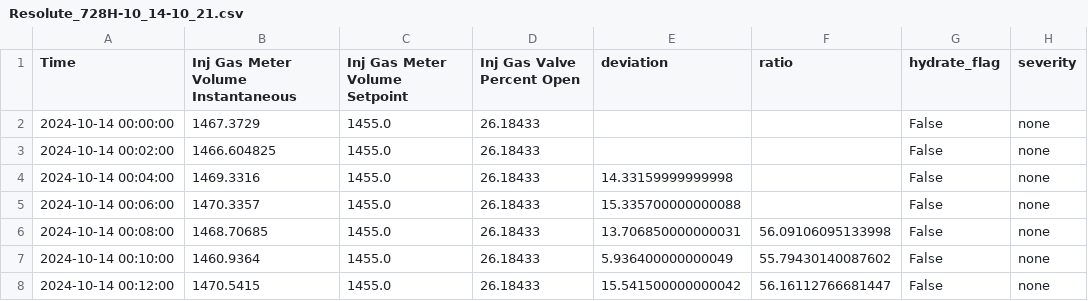
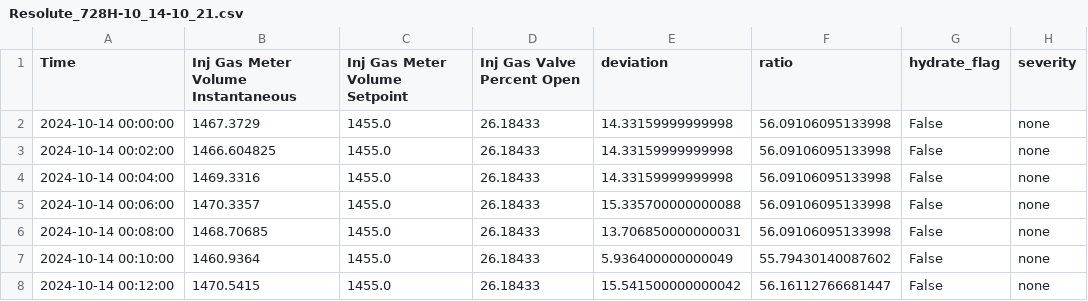
Before and after one commit to Gman-root/HackUTDRippleEffect, a CSV file: train data/Resolute_728H-10_14-10_21.csv, drawn as a sheet; only a part is shown.

```diff
--- a/train data/Resolute_728H-10_14-10_21.csv
+++ b/train data/Resolute_728H-10_14-10_21.csv
@@ -1,6 +1,6 @@
 Time,Inj Gas Meter Volume Instantaneous,Inj Gas Meter Volume Setpoint,Inj Gas Valve Percent Open,deviation,ratio,hydrate_flag,severity
-2024-10-14 00:00:00,1467.3729,1455.0,26.18433,,,False,none
-2024-10-14 00:02:00,1466.604825,1455.0,26.18433,,,False,none
-2024-10-14 00:04:00,1469.3316,1455.0,26.18433,14.33159999999998,,False,none
-2024-10-14 00:06:00,1470.3357,1455.0,26.18433,15.335700000000088,,False,none
+2024-10-14 00:00:00,1467.3729,1455.0,26.18433,14.33159999999998,56.09106095133998,False,none
+2024-10-14 00:02:00,1466.604825,1455.0,26.18433,14.33159999999998,56.09106095133998,False,none
+2024-10-14 00:04:00,1469.3316,1455.0,26.18433,14.33159999999998,56.09106095133998,False,none
+2024-10-14 00:06:00,1470.3357,1455.0,26.18433,15.335700000000088,56.09106095133998,False,none
 2024-10-14 00:08:00,1468.70685,1455.0,26.18433,13.706850000000031,56.09106095133998,False,none
```
Also changed, not shown: train data/Courageous_729H-09_25-09_28.csv, train data/Noble_4H-10_24-10_29.csv, 6 other files.
